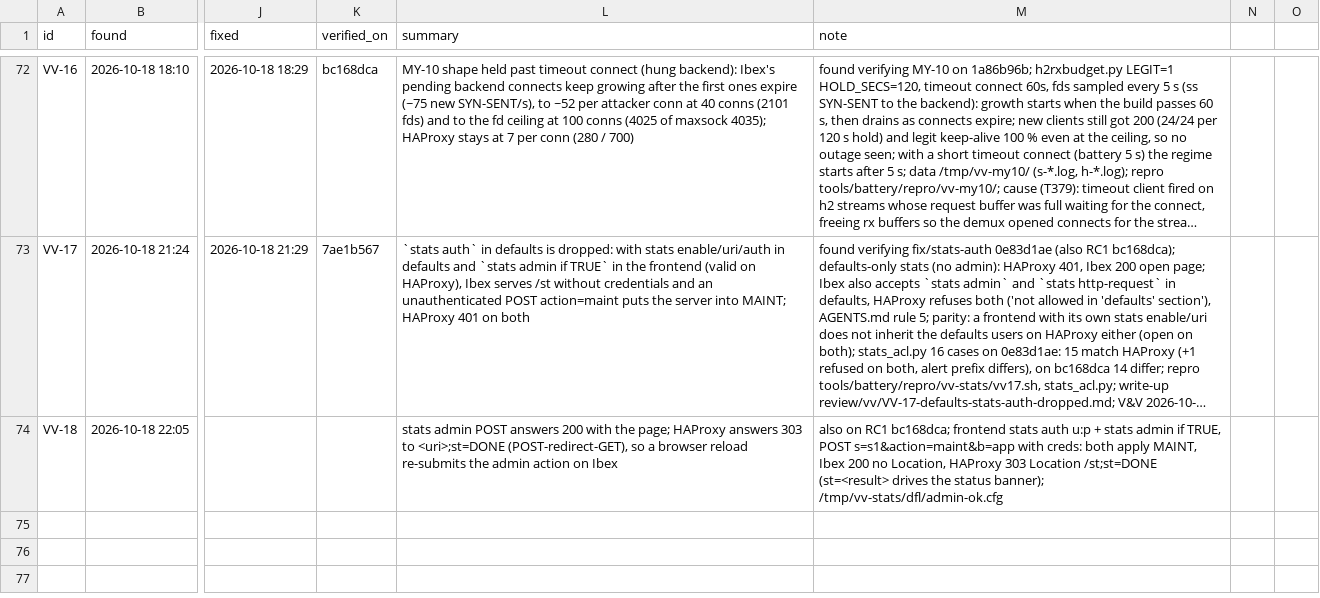
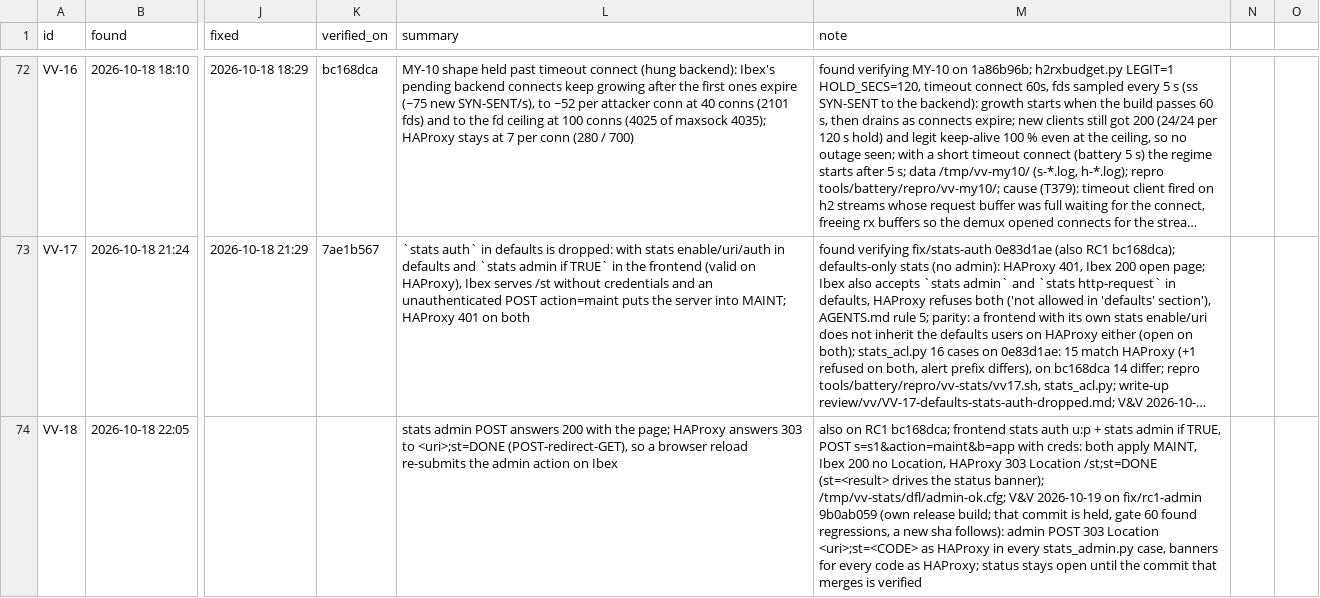
Before and after one commit to brhenc/alcyon-lb, a CSV file: data/findings.csv, drawn as a sheet; only a part is shown, gaps mark what is left out; long unchanged cells end in …; the diff covers the shown part only; the diff names each change by its address in the sheet, - before the commit and + after, or states it on an @@ line.

```diff
--- a/data/findings.csv
+++ b/data/findings.csv
-M74 (note): …status banner); /tmp/vv-stats/dfl/admin-ok.cfg
+M74 (note): …status banner); /tmp/vv-stats/dfl/admin-ok.cfg; V&V 2026-10-19 on fix/rc1-admin 9b0ab059 (own release build; that commit is held, gate 60 found regressions, a new sha follows): admin POST 303 Location <uri>;st=<CODE> as HAProxy in every stats_admin.py case, banners for every code as HAProxy; status stays open until the commit that merges is verified
```
Also changed, not shown: 3 added rows elsewhere in this file, data/verification_runs.csv, 3 other files.
